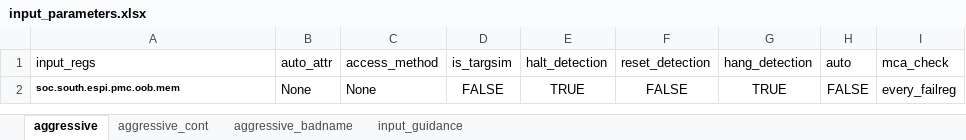
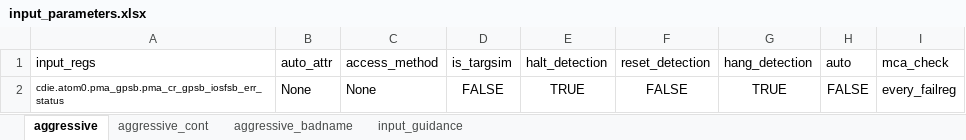
Before and after one commit to David-lck/AggressiVE, an Excel workbook: input_parameters.xlsx, sheet aggressive, drawn as a sheet; values as stored, in another font and other column widths than the file's, no borders; the diff names each change by its address in the sheet, - before the commit and + after, or states it on an @@ line.

```diff
--- a/input_parameters.xlsx (sheet aggressive)
+++ b/input_parameters.xlsx (sheet aggressive)
-A2 (input_regs): soc.south.espi.pmc.oob.mem
+A2 (input_regs): cdie.atom0.pma_gpsb.pma_cr_gpsb_iosfsb_err_status
-A2 bold: on
+A2 bold: off
```
Also changed, not shown: 8 other files.
